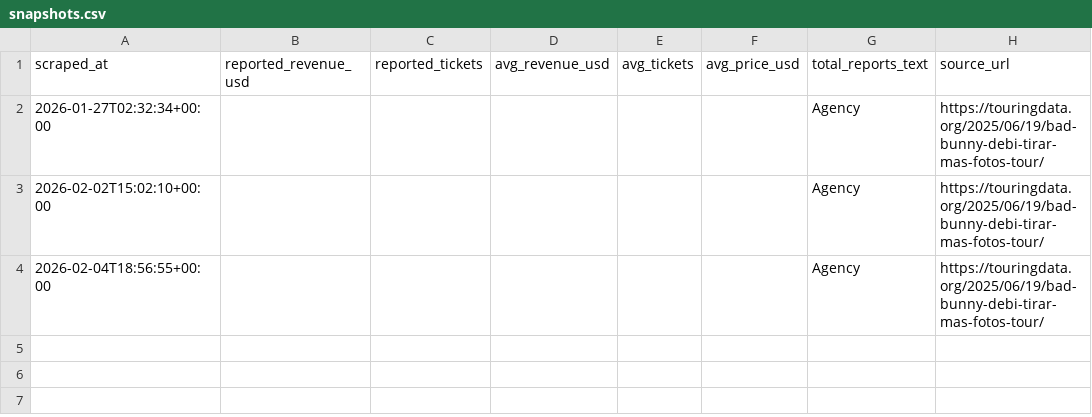
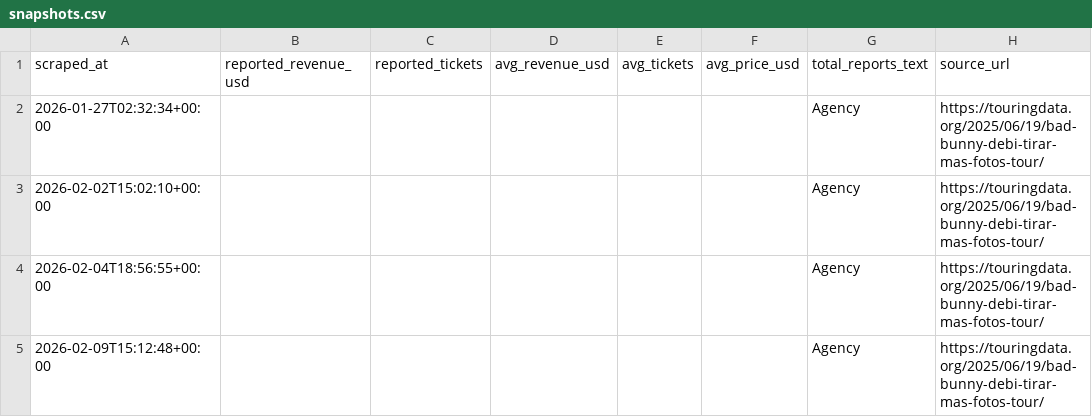
Before and after one commit to CaribbeanPunk/dtmf-tourboard, a CSV file: data/snapshots.csv, drawn as a sheet.

```diff
--- a/data/snapshots.csv
+++ b/data/snapshots.csv
@@ -4 +4,2 @@ scraped_at,reported_revenue_usd,reported_tickets,avg_revenue_usd,avg_tickets,avg
 2026-02-04T18:56:55+00:00,,,,,,Agency,https://touringdata.org/2025/06/19/bad-bunny-debi-tirar-mas-fotos-tour/
+2026-02-09T15:12:48+00:00,,,,,,Agency,https://touringdata.org/2025/06/19/bad-bunny-debi-tirar-mas-fotos-tour/
```
Also changed, not shown: data/events_latest.csv.
